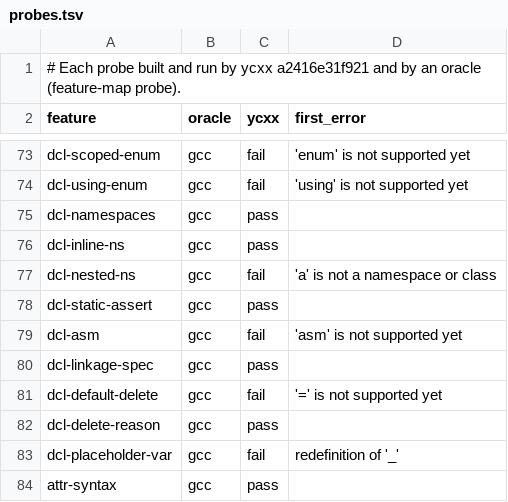
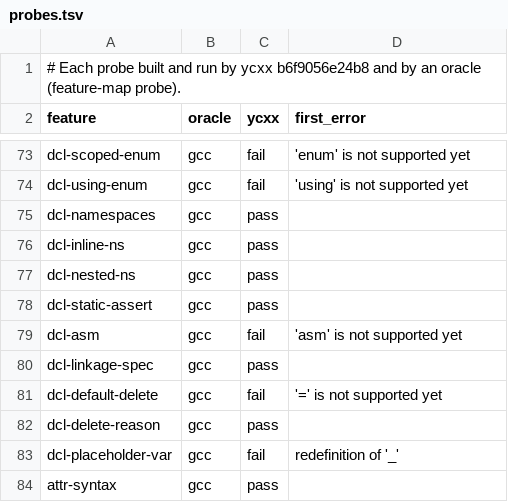
Before and after one commit to yrashk/ycxx, a TSV file: tools/feature-map/probes.tsv, drawn as a sheet; only a part is shown, gaps mark what is left out.

```diff
--- a/tools/feature-map/probes.tsv
+++ b/tools/feature-map/probes.tsv
@@ -1,2 +1,2 @@
-# Each probe built and run by ycxx a2416e31f921 and by an oracle (feature-map probe).
+# Each probe built and run by ycxx b6f9056e24b8 and by an oracle (feature-map probe).
 feature	oracle	ycxx	first_error
@@ -76,3 +76,3 @@ dcl-namespaces	gcc	pass
 dcl-inline-ns	gcc	pass	
-dcl-nested-ns	gcc	fail	'a' is not a namespace or class
+dcl-nested-ns	gcc	pass	
 dcl-static-assert	gcc	pass	
```
Also changed, not shown: 4 other files.
